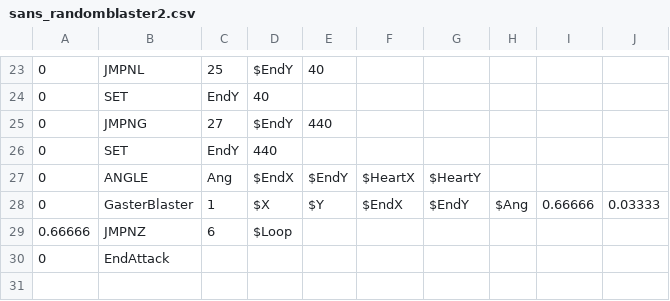
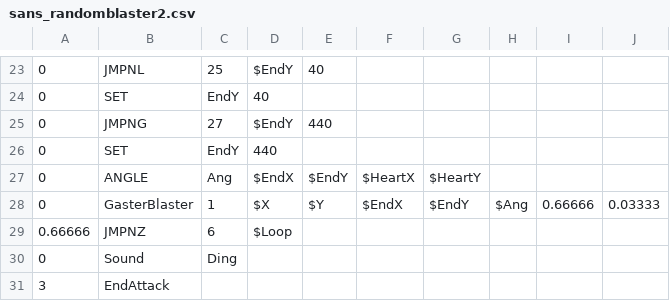
Before and after one commit to 07SharkTomato27/youtube-sans-fight-simu, a CSV file: sans_randomblaster2.csv, drawn as a sheet; only a part is shown, gaps mark what is left out.

Commit message:
Update sans_randomblaster2.csv

```diff
--- a/sans_randomblaster2.csv
+++ b/sans_randomblaster2.csv
@@ -29,2 +29,3 @@
 0.66666,JMPNZ,6,$Loop,,,,,,
-0,EndAttack,,,,,,,,
+0,Sound,Ding,,,,,,,
+3,EndAttack,,,,,,,,
```
